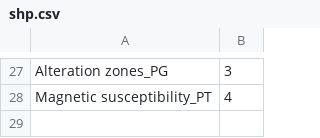
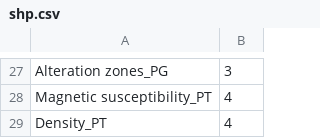
Before and after one commit to swaxi/GEOL-QMAPS, a CSV file: shp.csv, drawn as a sheet; only a part is shown, gaps mark what is left out; the diff names each change by its address in the sheet, - before the commit and + after, or states it on an @@ line.

Commit message:
Add files via upload
Merge Current Data to Existing: modification of the shp.csv file to account for the new Density_PT layer.

```diff
--- a/shp.csv
+++ b/shp.csv
+row 29: Density_PT | 4
```
